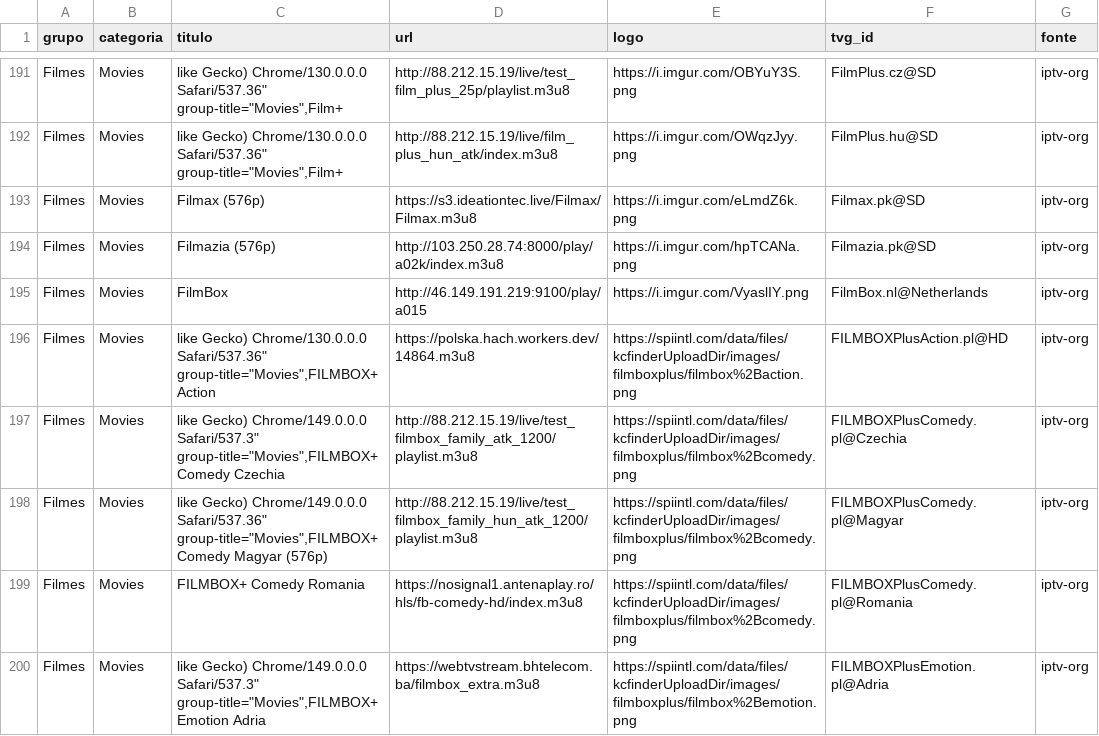
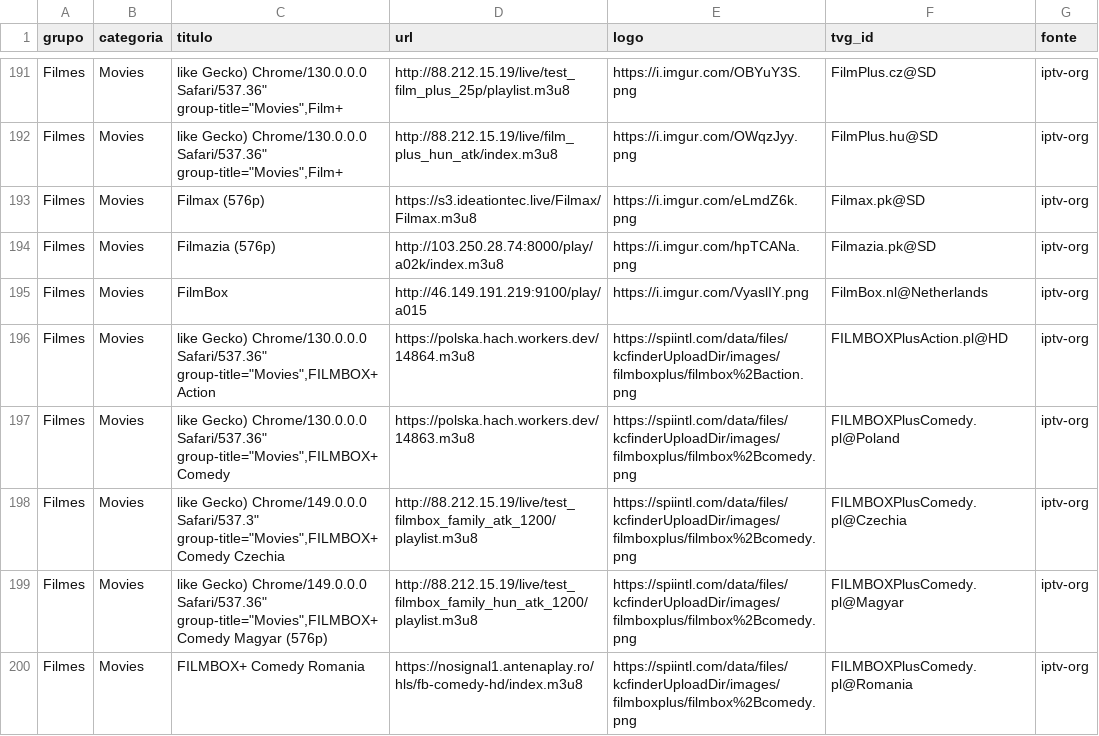
Before and after one commit to kaykewf13/animeout, a CSV file: sources/iptv_org_vod.csv, drawn as a sheet; only a part is shown, gaps mark what is left out; the shorter side is filled out with more unchanged rows; the diff covers the shown part only; the diff names each change by its address in the sheet, - before the commit and + after, or states it on an @@ line.

```diff
--- a/sources/iptv_org_vod.csv
+++ b/sources/iptv_org_vod.csv
+row 197: Filmes | Movies | like Gecko) Chrome/130.0.0.0 Safari/537.36" group-title="Movies",FILMBOX+ Comedy | https://polska.hach.workers.dev/14863.m3u8 | https://spiintl.com/data/files/kcfinderUploadDir/images/filmboxplus/filmbox%2Bcomedy.png | FILMBOXPlusComedy.pl@Poland | iptv-org
```
Also changed, not shown: 4 added rows and 12 edited cells elsewhere in this file, 2 other files.
